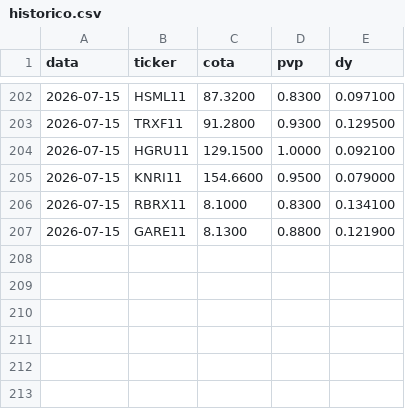
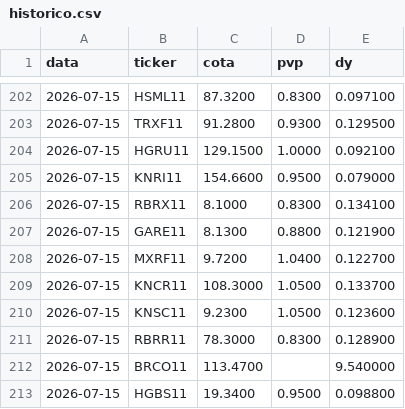
Before and after one commit to henriquebdasilva/analise-fiis, a CSV file: historico.csv, drawn as a sheet; only a part is shown, gaps mark what is left out; the diff names each change by its address in the sheet, - before the commit and + after, or states it on an @@ line.

```diff
--- a/historico.csv
+++ b/historico.csv
+row 208: 2026-07-15 | MXRF11 | 9.7200 | 1.0400 | 0.122700
+row 209: 2026-07-15 | KNCR11 | 108.3000 | 1.0500 | 0.133700
+row 210: 2026-07-15 | KNSC11 | 9.2300 | 1.0500 | 0.123600
+row 211: 2026-07-15 | RBRR11 | 78.3000 | 0.8300 | 0.128900
+row 212: 2026-07-15 | BRCO11 | 113.4700 |  | 9.540000
+row 213: 2026-07-15 | HGBS11 | 19.3400 | 0.9500 | 0.098800
```
